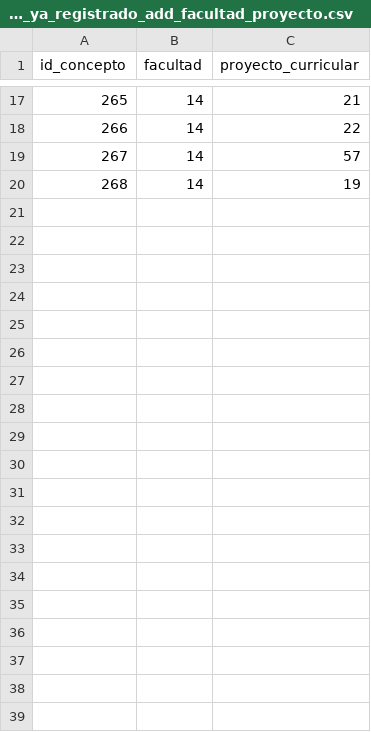
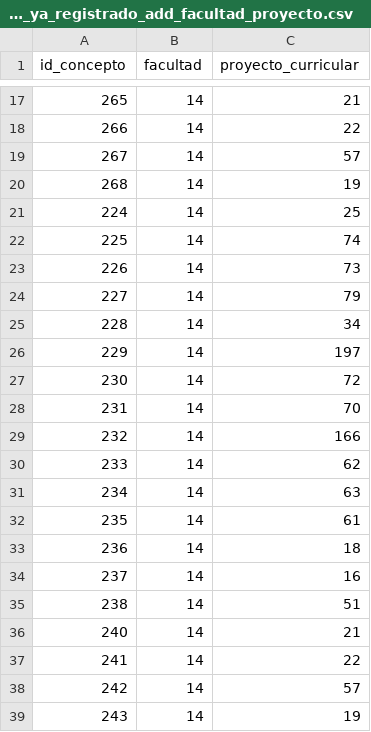
Before and after one commit to jjvargass/cargue-masivo, a CSV file: src/conceptos-kronos/csv/test_concepto_ya_registrado_add_facultad_proyecto.csv, drawn as a sheet; only a part is shown, gaps mark what is left out.

Commit message:
se agrega facultad para los conceptos ya registrados honorarios hc

```diff
--- a/src/conceptos-kronos/csv/test_concepto_ya_registrado_add_facultad_proyecto.csv
+++ b/src/conceptos-kronos/csv/test_concepto_ya_registrado_add_facultad_proyecto.csv
@@ -20 +20,20 @@ id_concepto,facultad,proyecto_curricular
 268,14,19
+224,14,25
+225,14,74
+226,14,73
+227,14,79
+228,14,34
+229,14,197
+230,14,72
+231,14,70
+232,14,166
+233,14,62
+234,14,63
+235,14,61
+236,14,18
+237,14,16
+238,14,51
+240,14,21
+241,14,22
+242,14,57
+243,14,19
```
